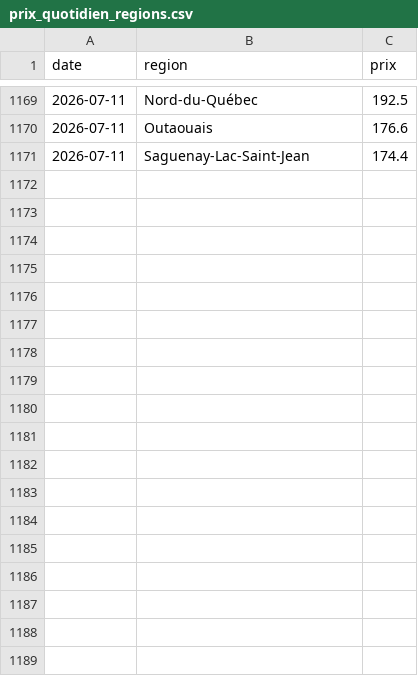
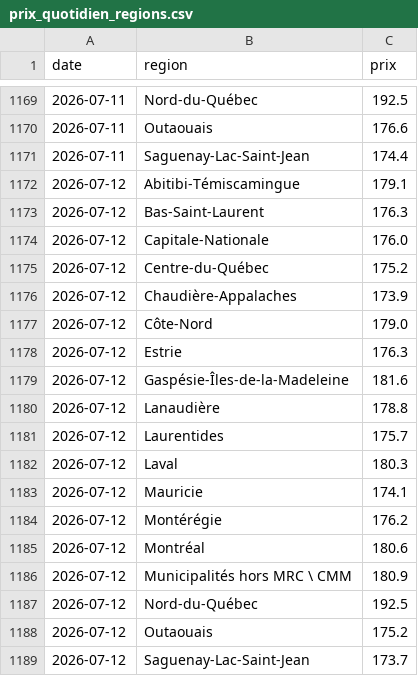
Before and after one commit to adamrais/Simple-API-for-gas-prices-in-Quebec, a CSV file: data/prix_quotidien_regions.csv, drawn as a sheet; only a part is shown, gaps mark what is left out; the diff names each change by its address in the sheet, - before the commit and + after, or states it on an @@ line.

```diff
--- a/data/prix_quotidien_regions.csv
+++ b/data/prix_quotidien_regions.csv
+row 1172: 2026-07-12 | Abitibi-Témiscamingue | 179.1
+row 1173: 2026-07-12 | Bas-Saint-Laurent | 176.3
+row 1174: 2026-07-12 | Capitale-Nationale | 176.0
+row 1175: 2026-07-12 | Centre-du-Québec | 175.2
+row 1176: 2026-07-12 | Chaudière-Appalaches | 173.9
+row 1177: 2026-07-12 | Côte-Nord | 179.0
+row 1178: 2026-07-12 | Estrie | 176.3
+row 1179: 2026-07-12 | Gaspésie-Îles-de-la-Madeleine | 181.6
+row 1180: 2026-07-12 | Lanaudière | 178.8
+row 1181: 2026-07-12 | Laurentides | 175.7
+row 1182: 2026-07-12 | Laval | 180.3
+row 1183: 2026-07-12 | Mauricie | 174.1
+row 1184: 2026-07-12 | Montérégie | 176.2
+row 1185: 2026-07-12 | Montréal | 180.6
+row 1186: 2026-07-12 | Municipalités hors MRC \ CMM | 180.9
+row 1187: 2026-07-12 | Nord-du-Québec | 192.5
+row 1188: 2026-07-12 | Outaouais | 175.2
+row 1189: 2026-07-12 | Saguenay-Lac-Saint-Jean | 173.7
```
Also changed, not shown: data/prix_quotidien.csv.
